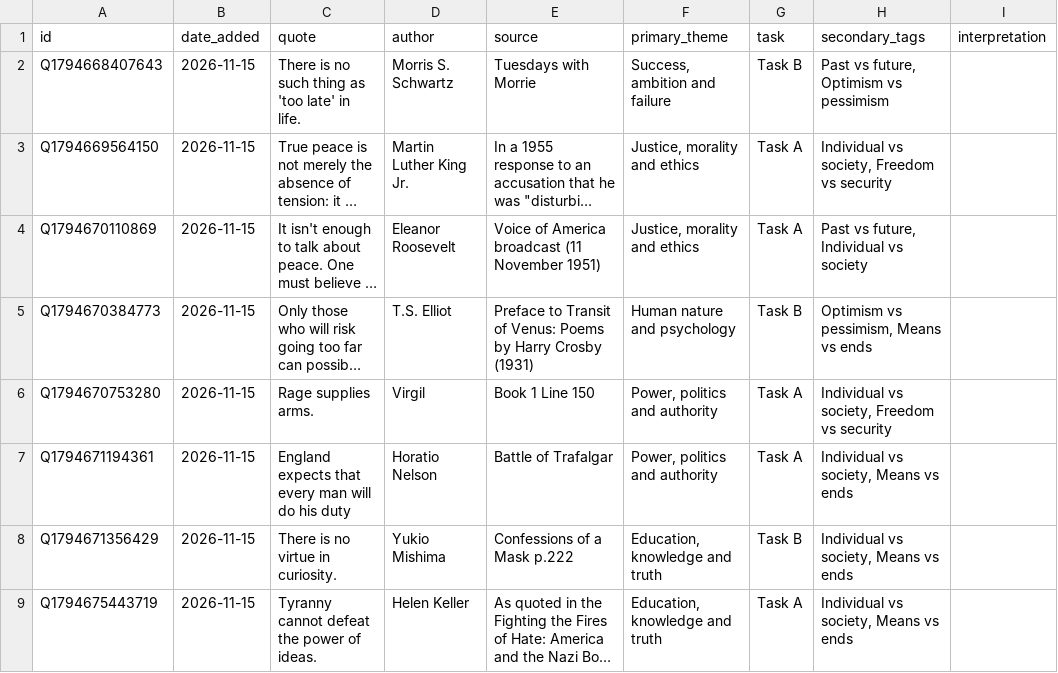
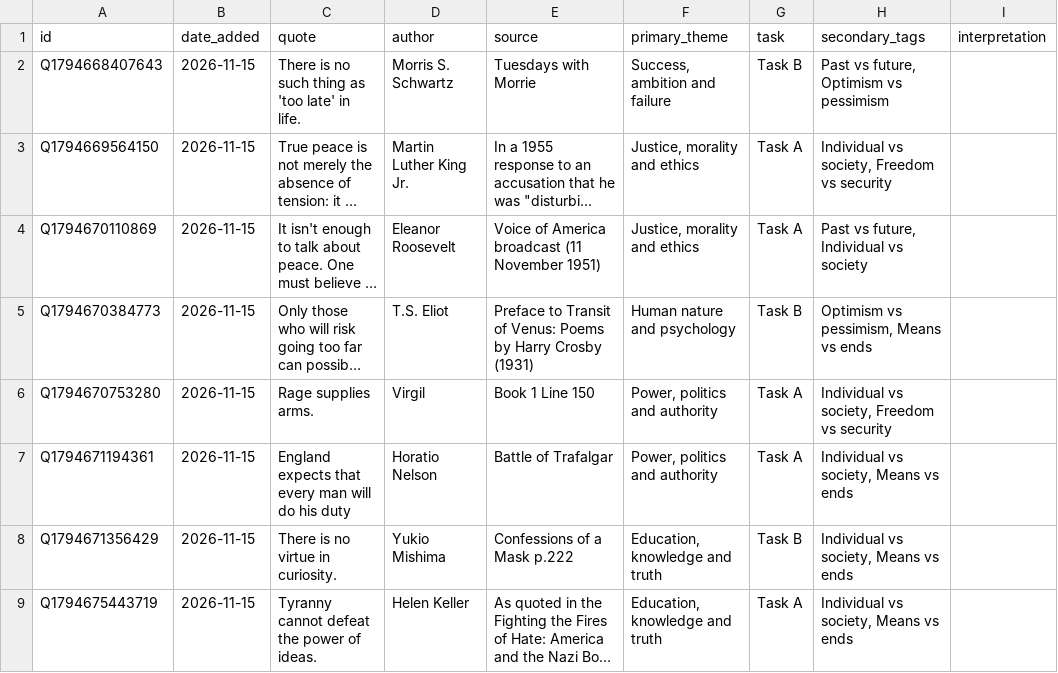
Before and after one commit to NatsukiRog/GAMSAT_Section_2_QuoteBank, a CSV file: quotebank/quotes.csv, drawn as a sheet; only a part is shown; long unchanged cells end in …; the diff names each change by its address in the sheet, - before the commit and + after, or states it on an @@ line.

Commit message:
Fix author name typo for T.S. Eliot

```diff
--- a/quotebank/quotes.csv
+++ b/quotebank/quotes.csv
-D5 (author): T.S. Elliot
+D5 (author): T.S. Eliot
```
